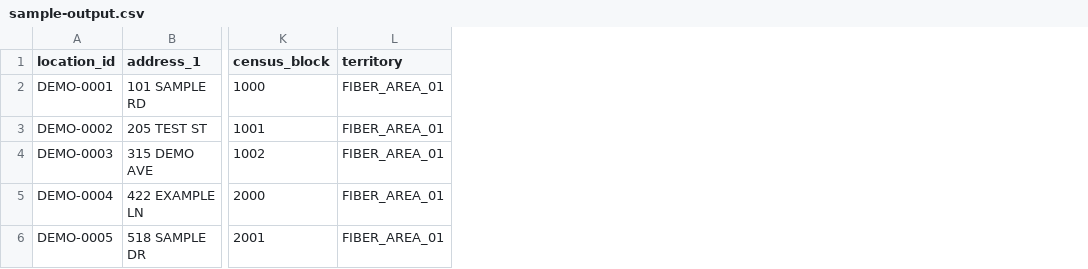
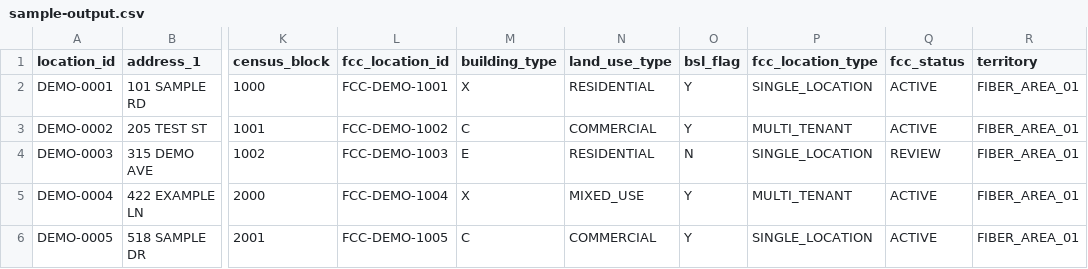
Before and after one commit to kaseypelchy-ops/fiber-service-area-mapping-showcase, a CSV file: examples/sample-output.csv, drawn as a sheet; only a part is shown, gaps mark what is left out; the diff names each change by its address in the sheet, - before the commit and + after, or states it on an @@ line.

Commit message:
Modify sample-output.csv to add new columns
Updated the CSV structure to include additional fields such as fcc_location_id, building_type, land_use_type, bsl_flag, fcc_location_type, and fcc_status.

```diff
--- a/examples/sample-output.csv
+++ b/examples/sample-output.csv
+column L (fcc_location_id), rows 2-6: FCC-DEMO-1001 | FCC-DEMO-1002 | FCC-DEMO-1003 | FCC-DEMO-1004 | FCC-DEMO-1005
+column M (building_type), rows 2-6: X | C | E | X | C
+column N (land_use_type), rows 2-6: RESIDENTIAL | COMMERCIAL | RESIDENTIAL | MIXED_USE | COMMERCIAL
+column O (bsl_flag), rows 2-6: Y | Y | N | Y | Y
+column P (fcc_location_type), rows 2-6: SINGLE_LOCATION | MULTI_TENANT | SINGLE_LOCATION | MULTI_TENANT | SINGLE_LOCATION
+column Q (fcc_status), rows 2-6: ACTIVE | ACTIVE | REVIEW | ACTIVE | ACTIVE
```
